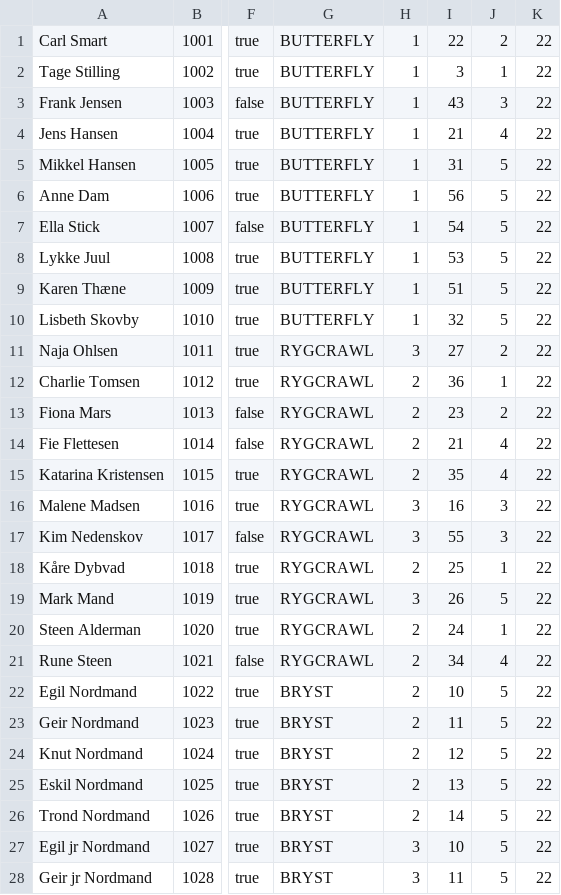
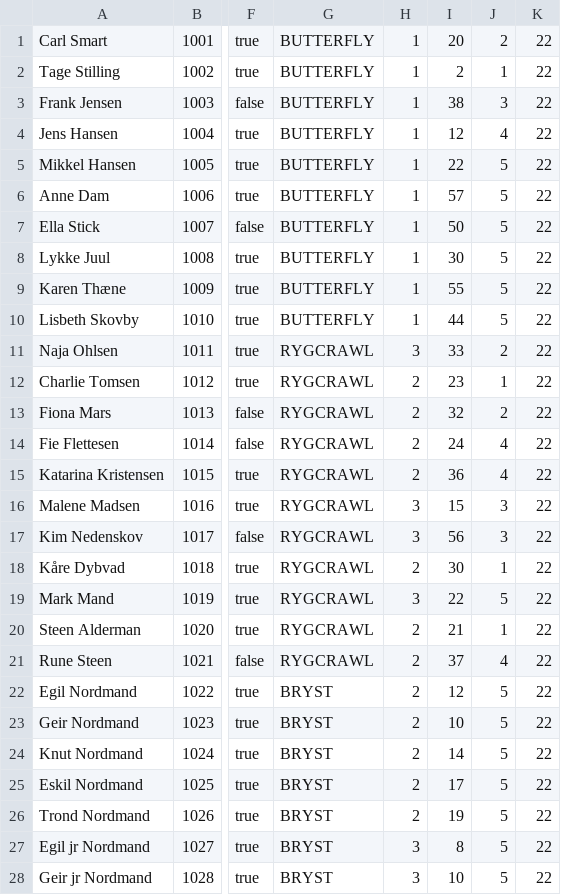
Before and after one commit to SebastianHeiberg/Delfinen-Med-Swing, a CSV file: medlemsliste_konkurrencesvømmer.csv, drawn as a sheet; only a part is shown, gaps mark what is left out; the diff covers the shown part only; the diff names each change by its address in the sheet, - before the commit and + after, or states it on an @@ line.

Commit message:
Opdateret forskellige tider, efter fejl i filehandler.

```diff
--- a/medlemsliste_konkurrencesvømmer.csv
+++ b/medlemsliste_konkurrencesvømmer.csv
-I1: 22
+I1: 20
-I2: 3
+I2: 2
-I3: 43
+I3: 38
-I4: 21
+I4: 12
-I5: 31
+I5: 22
-I6: 56
+I6: 57
-I7: 54
+I7: 50
-I8: 53
+I8: 30
-I9: 51
+I9: 55
-I10: 32
+I10: 44
-I11: 27
+I11: 33
-I12: 36
+I12: 23
-I13: 23
+I13: 32
-I14: 21
+I14: 24
-I15: 35
+I15: 36
-I16: 16
+I16: 15
-I17: 55
+I17: 56
-I18: 25
+I18: 30
-I19: 26
+I19: 22
-I20: 24
+I20: 21
-I21: 34
+I21: 37
-I22: 10
+I22: 12
-I23: 11
+I23: 10
-I24: 12
+I24: 14
-I25: 13
+I25: 17
-I26: 14
+I26: 19
-I27: 10
+I27: 8
-I28: 11
+I28: 10
```
Also changed, not shown: 1 removed row and 53 edited cells elsewhere in this file.
